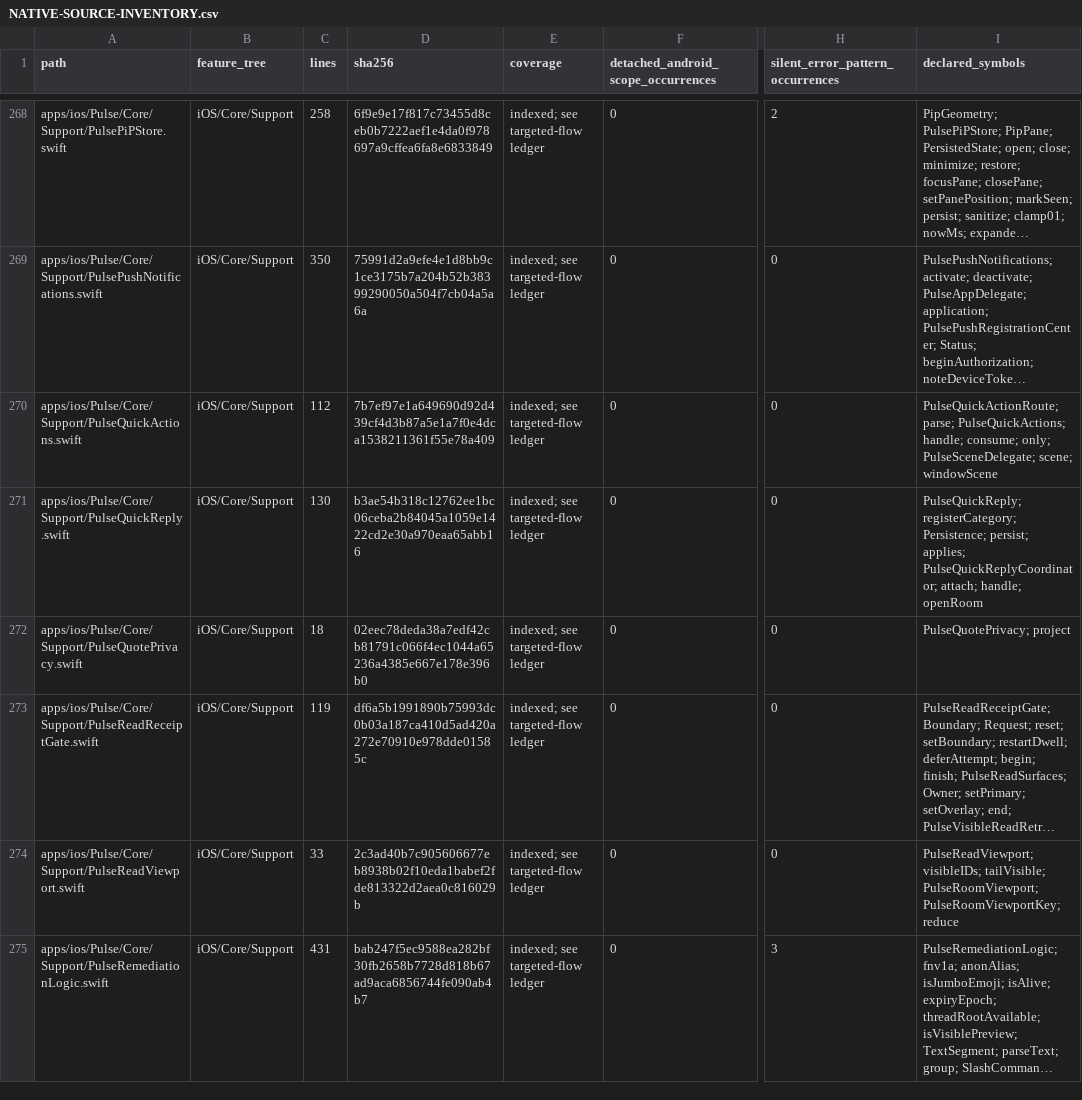
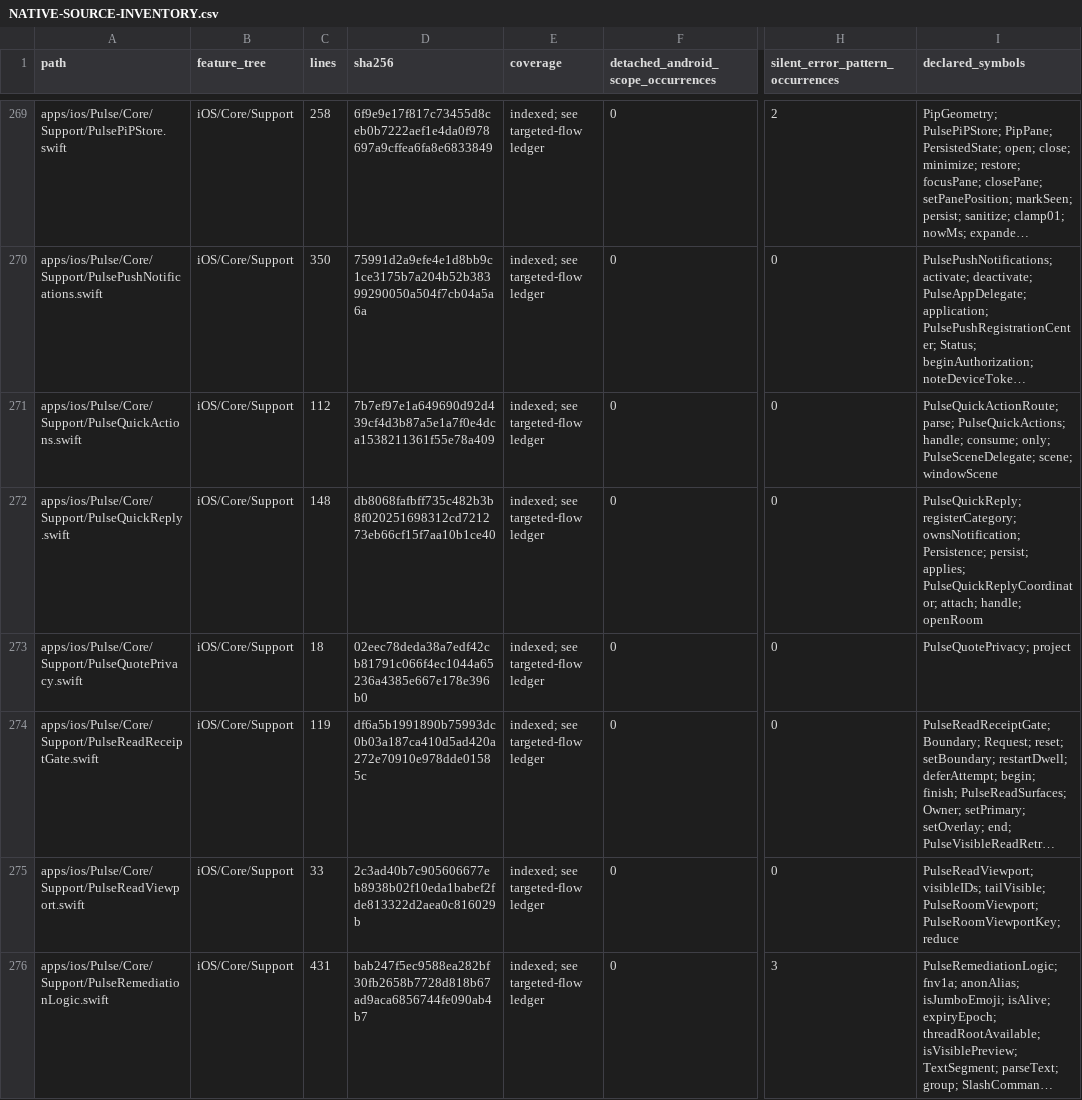
Before and after one commit to GrapseeAgency/the-mystrious-chat-app, a CSV file: docs/NATIVE-SOURCE-INVENTORY.csv, drawn as a sheet; only a part is shown, gaps mark what is left out; long unchanged cells end in …; addresses are those after the commit; the diff covers the shown part only; the diff names each change by its address in the sheet, - before the commit and + after, or states it on an @@ line.

Commit message:
Bind notification replies to their recipient and account session
Co-authored-by: arena-agent <297053741+arena-agent@users.noreply.github.com>

```diff
--- a/docs/NATIVE-SOURCE-INVENTORY.csv
+++ b/docs/NATIVE-SOURCE-INVENTORY.csv
-C272 (lines): 130
+C272 (lines): 148
-D272 (sha256): b3ae54b318c12762ee1bc06ceba2b84045a1059e1422cd2e30a970eaa65abb16
+D272 (sha256): db8068fafbff735c482b3b8f020251698312cd721273eb66cf15f7aa10b1ce40
-I272 (declared_symbols): PulseQuickReply; registerCategory; Persistence; persist;…
+I272 (declared_symbols): PulseQuickReply; registerCategory; ownsNotification; Persistence; persist;…
```
Also changed, not shown: 1 added row and 12 edited cells elsewhere in this file, 13 other files.
